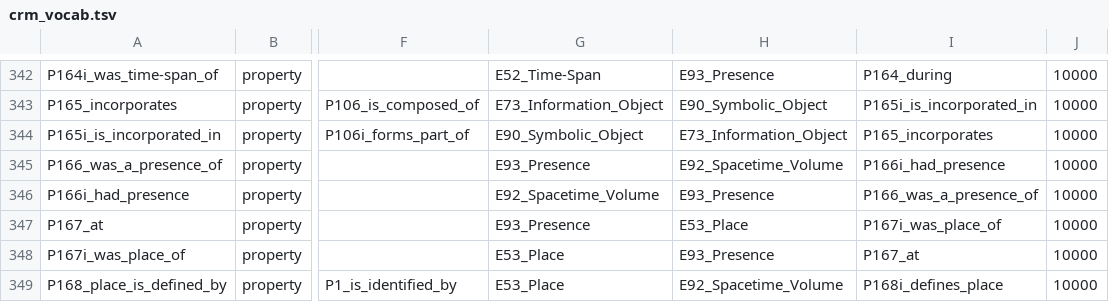
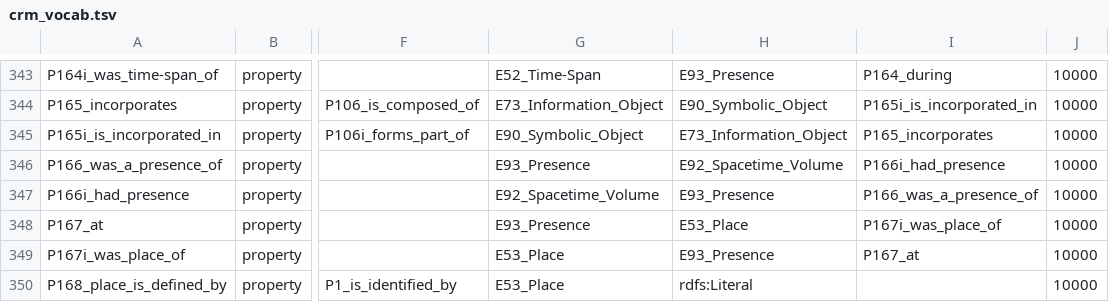
Before and after one commit to thegetty/crom, a TSV file: cromulent/data/crm_vocab.tsv, drawn as a sheet; only a part is shown, gaps mark what is left out; addresses are those after the commit; the diff covers the shown part only; the diff names each change by its address in the sheet, - before the commit and + after, or states it on an @@ line.

```diff
--- a/cromulent/data/crm_vocab.tsv
+++ b/cromulent/data/crm_vocab.tsv
-H350: E92_Spacetime_Volume
+H350: rdfs:Literal
-I350: P168i_defines_place
+I350: (empty)
```
Also changed, not shown: 5 added rows, 4 removed rows and 14 edited cells elsewhere in this file, 11 other files.
